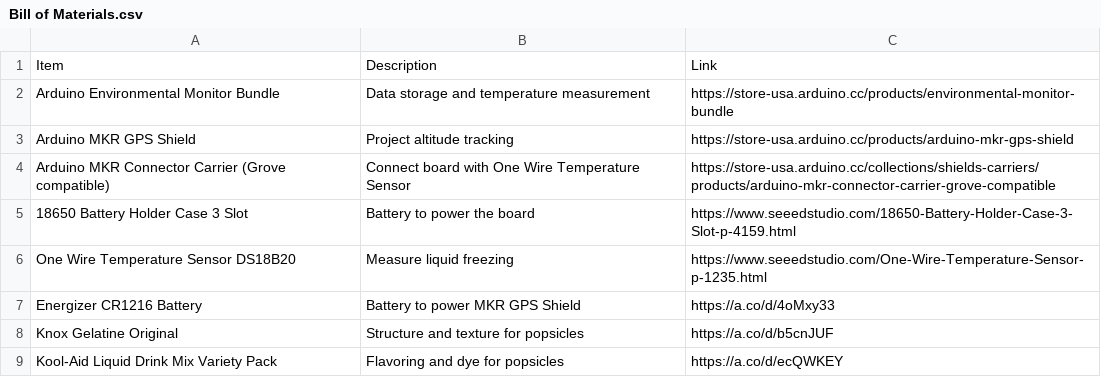
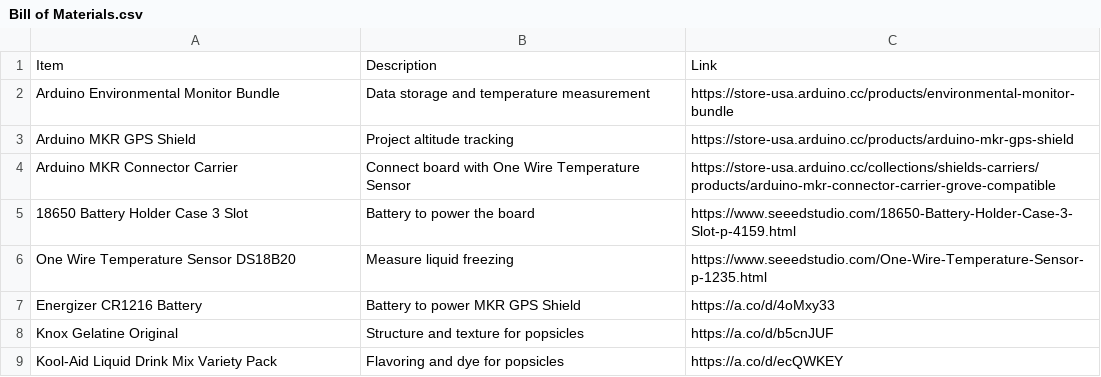
Before and after one commit to RyanLua/slushosphere, a CSV file: Bill of Materials.csv, drawn as a sheet.

Commit message:
Shorten name

```diff
--- a/Bill of Materials.csv
+++ b/Bill of Materials.csv
@@ -3,3 +3,3 @@ Arduino Environmental Monitor Bundle,Data storage and temperature measurement,ht
 Arduino MKR GPS Shield,Project altitude tracking,https://store-usa.arduino.cc/products/arduino-mkr-gps-shield
-Arduino MKR Connector Carrier (Grove compatible),Connect board with One Wire Temperature Sensor,https://store-usa.arduino.cc/collections/shields-carriers/products/arduino-mkr-connector-carrier-grove-compatible
+Arduino MKR Connector Carrier,Connect board with One Wire Temperature Sensor,https://store-usa.arduino.cc/collections/shields-carriers/products/arduino-mkr-connector-carrier-grove-compatible
 18650 Battery Holder Case 3 Slot,Battery to power the board,https://www.seeedstudio.com/18650-Battery-Holder-Case-3-Slot-p-4159.html
```
